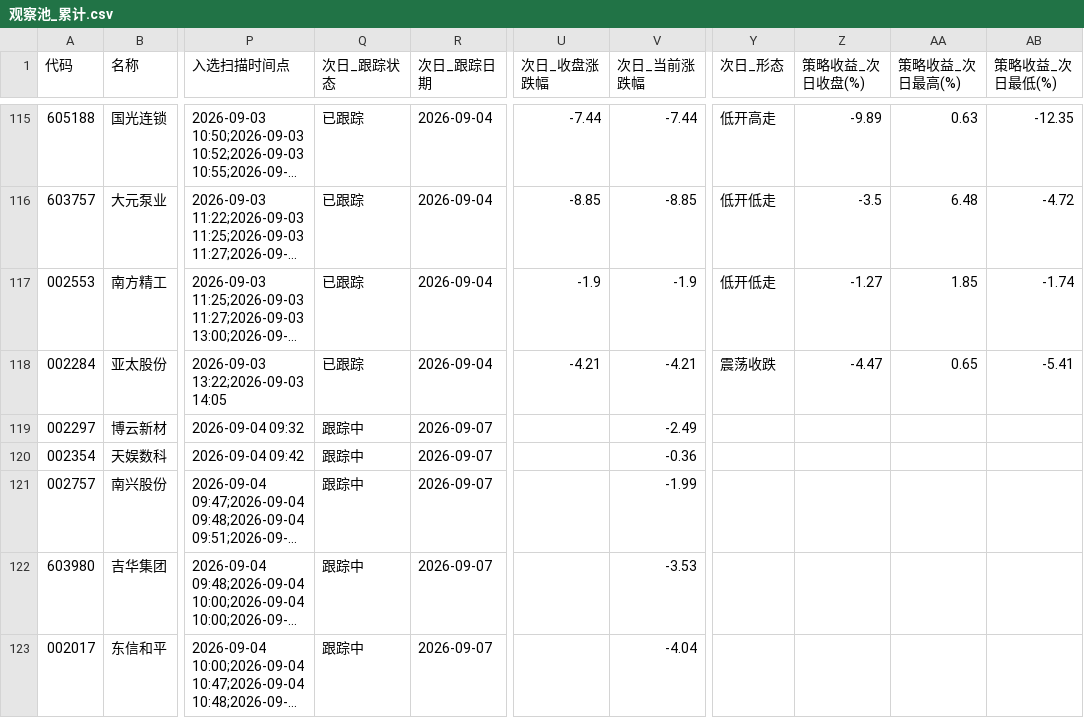
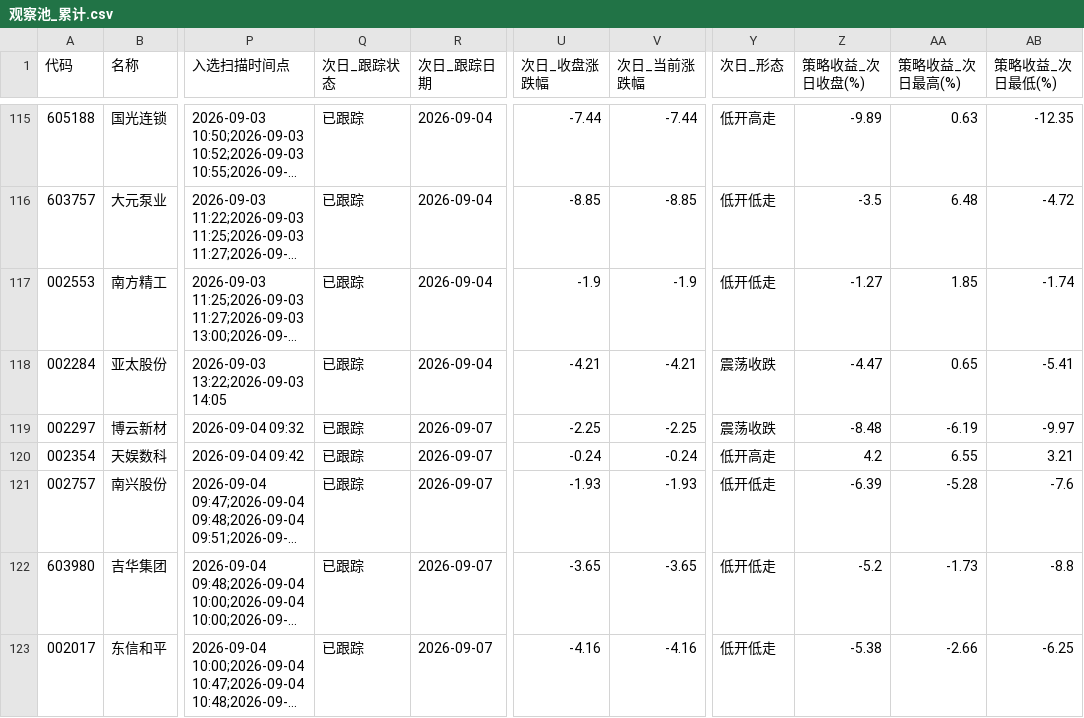
Before and after one commit to LylLLII/mx-stocks-monitor, a CSV file: mx_stocks_screener/观察池_累计.csv, drawn as a sheet; only a part is shown, gaps mark what is left out; long unchanged cells end in …; the diff covers the shown part only; the diff names each change by its address in the sheet, - before the commit and + after, or states it on an @@ line.

```diff
--- a/mx_stocks_screener/观察池_累计.csv
+++ b/mx_stocks_screener/观察池_累计.csv
-Q119:Q123 (次日_跟踪状态): 跟踪中
+Q119:Q123 (次日_跟踪状态): 已跟踪
-U119 (次日_收盘涨跌幅): (empty)
+U119 (次日_收盘涨跌幅): -2.25
-V119 (次日_当前涨跌幅): -2.49
+V119 (次日_当前涨跌幅): -2.25
-Y119 (次日_形态): (empty)
+Y119 (次日_形态): 震荡收跌
-Z119 (策略收益_次日收盘(%)): (empty)
+Z119 (策略收益_次日收盘(%)): -8.48
-AA119 (策略收益_次日最高(%)): (empty)
+AA119 (策略收益_次日最高(%)): -6.19
-AB119 (策略收益_次日最低(%)): (empty)
+AB119 (策略收益_次日最低(%)): -9.97
-U120 (次日_收盘涨跌幅): (empty)
+U120 (次日_收盘涨跌幅): -0.24
-V120 (次日_当前涨跌幅): -0.36
+V120 (次日_当前涨跌幅): -0.24
-Y120 (次日_形态): (empty)
+Y120 (次日_形态): 低开高走
-Z120 (策略收益_次日收盘(%)): (empty)
+Z120 (策略收益_次日收盘(%)): 4.2
-AA120 (策略收益_次日最高(%)): (empty)
+AA120 (策略收益_次日最高(%)): 6.55
-AB120 (策略收益_次日最低(%)): (empty)
+AB120 (策略收益_次日最低(%)): 3.21
-U121 (次日_收盘涨跌幅): (empty)
+U121 (次日_收盘涨跌幅): -1.93
-V121 (次日_当前涨跌幅): -1.99
+V121 (次日_当前涨跌幅): -1.93
-Y121:Y123 (次日_形态): (empty)
+Y121:Y123 (次日_形态): 低开低走
-Z121 (策略收益_次日收盘(%)): (empty)
+Z121 (策略收益_次日收盘(%)): -6.39
-AA121 (策略收益_次日最高(%)): (empty)
+AA121 (策略收益_次日最高(%)): -5.28
-AB121 (策略收益_次日最低(%)): (empty)
+AB121 (策略收益_次日最低(%)): -7.6
-U122 (次日_收盘涨跌幅): (empty)
+U122 (次日_收盘涨跌幅): -3.65
-V122 (次日_当前涨跌幅): -3.53
+V122 (次日_当前涨跌幅): -3.65
-Z122 (策略收益_次日收盘(%)): (empty)
+Z122 (策略收益_次日收盘(%)): -5.2
-AA122 (策略收益_次日最高(%)): (empty)
+AA122 (策略收益_次日最高(%)): -1.73
-AB122 (策略收益_次日最低(%)): (empty)
+AB122 (策略收益_次日最低(%)): -8.8
-U123 (次日_收盘涨跌幅): (empty)
+U123 (次日_收盘涨跌幅): -4.16
-V123 (次日_当前涨跌幅): -4.04
+V123 (次日_当前涨跌幅): -4.16
-Z123 (策略收益_次日收盘(%)): (empty)
+Z123 (策略收益_次日收盘(%)): -5.38
-AA123 (策略收益_次日最高(%)): (empty)
+AA123 (策略收益_次日最高(%)): -2.66
-AB123 (策略收益_次日最低(%)): (empty)
+AB123 (策略收益_次日最低(%)): -6.25
```
Also changed, not shown: 26 edited cells elsewhere in this file, 1 other file.
